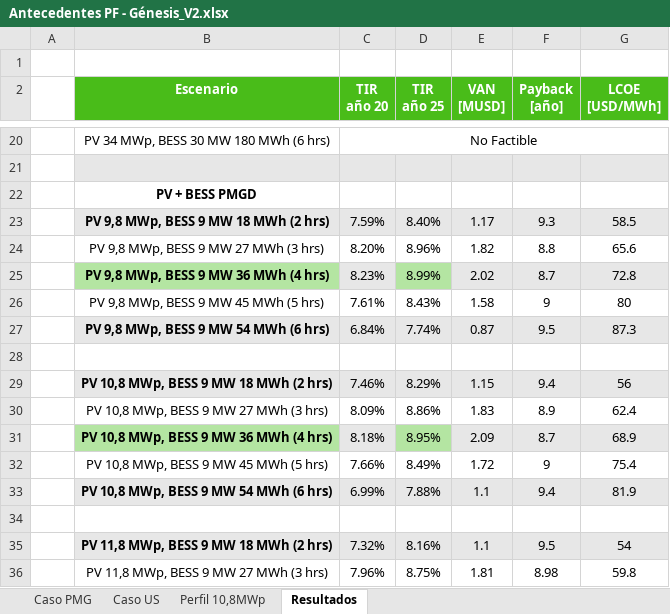
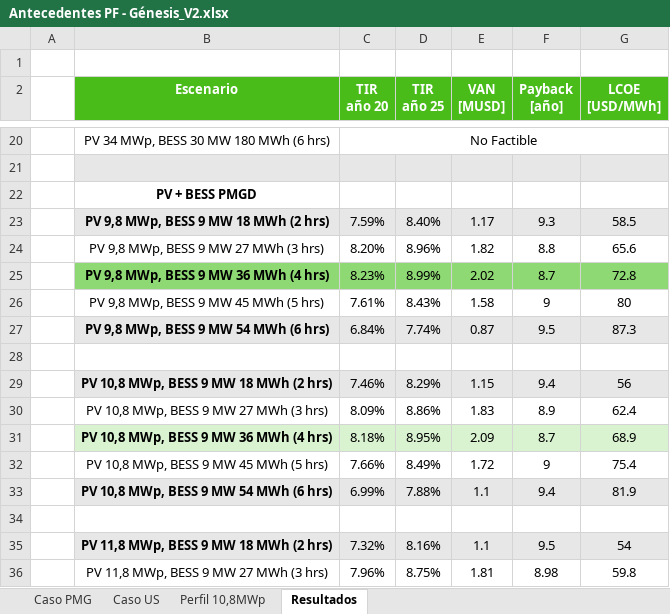
Before and after one commit to Matrolfeis123/ejecucion-modelos, an Excel workbook: Proyectos Evaluados/Genesis/Antecedentes PF - Génesis_V2.xlsx, sheet Resultados, drawn as a sheet; only a part is shown, gaps mark what is left out; values as stored, in another font and other column widths than the file's, no borders; the diff names each change by its address in the sheet, - before the commit and + after, or states it on an @@ line.

```diff
--- a/Proyectos Evaluados/Genesis/Antecedentes PF - Génesis_V2.xlsx (sheet Resultados)
+++ b/Proyectos Evaluados/Genesis/Antecedentes PF - Génesis_V2.xlsx (sheet Resultados)
-B25 fill: #B4E5A2
+B25 fill: #8ED973
-C25 fill: #E7E7E7
+C25 fill: #8ED973
-D25 fill: #B4E5A2
+D25 fill: #8ED973
-E25:G25 fill: #E7E7E7
+E25:G25 fill: #8ED973
-B31 fill: #B4E5A2
+B31 fill: #D9F2D0
-D31 fill: #B4E5A2
+D31 fill: #D9F2D0
```
Also changed, not shown: Proyectos Evaluados/Quelentaro/Antecedentes PF - Quelentaro_V3.xlsx, 3 other files.
